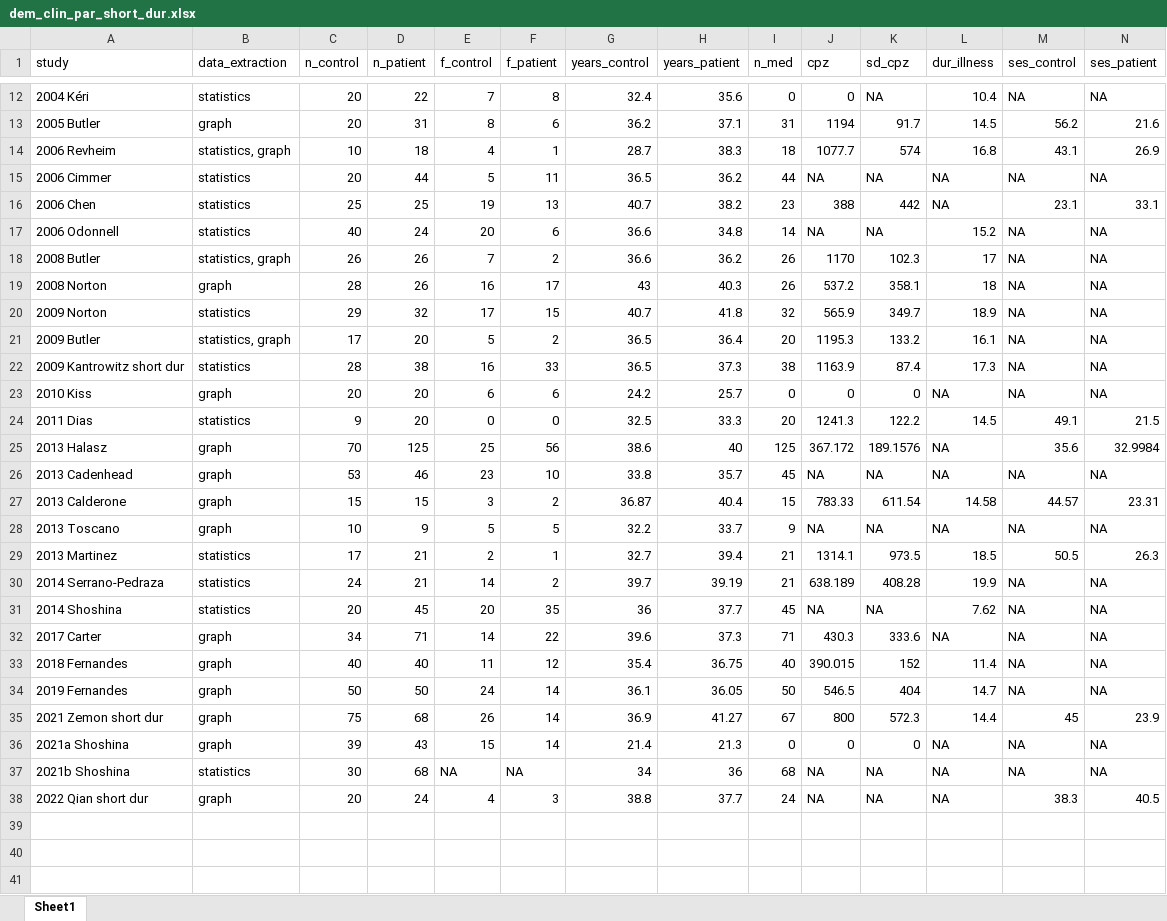
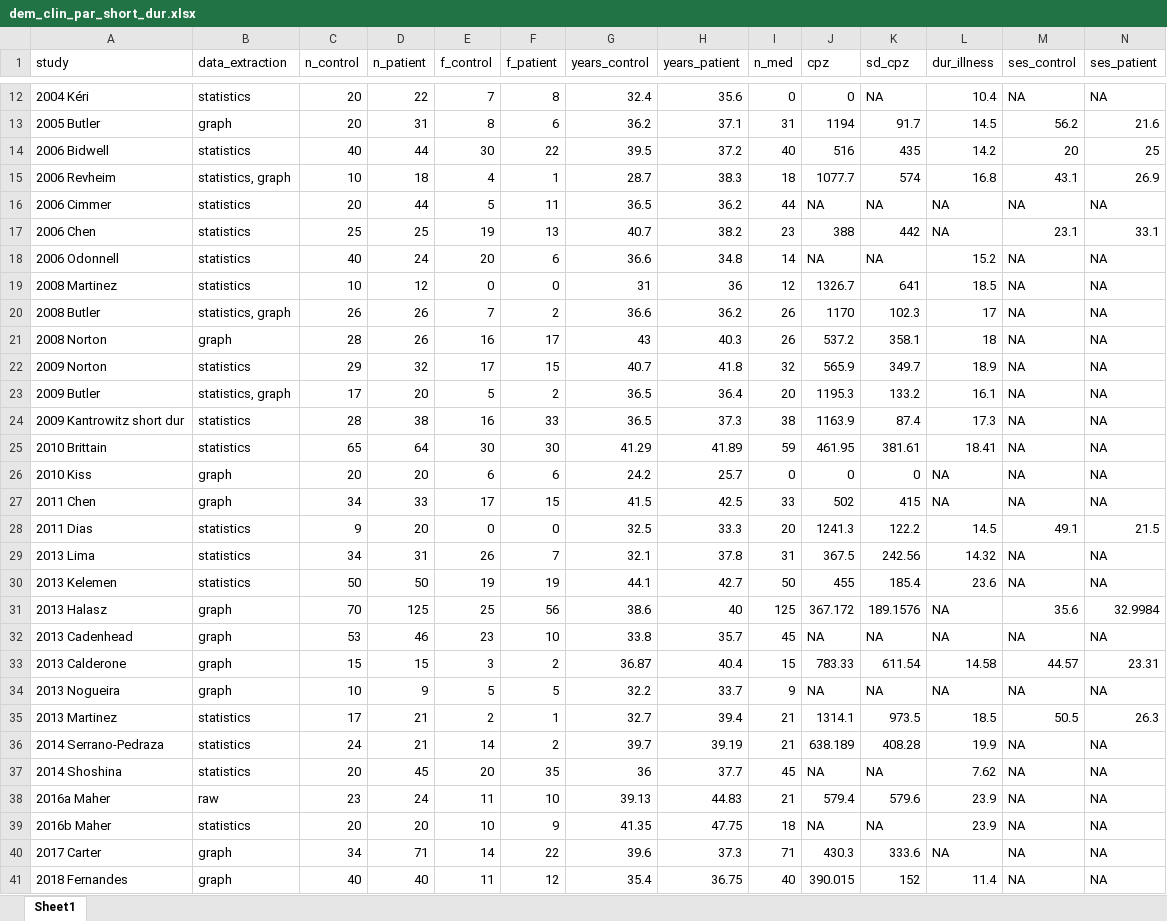
Before and after one commit to viscalab/meta_contrast_scz, an Excel workbook: data/dem_clin_par_short_dur.xlsx, sheet Sheet1, drawn as a sheet; only a part is shown, gaps mark what is left out; the shorter side is filled out with more unchanged rows; values as stored, in another font and other column widths than the file's, no borders; addresses are those after the commit; rows hold the shown columns only; the diff covers the shown part only; the diff names each change by its address in the sheet, - before the commit and + after, or states it on an @@ line.

```diff
--- a/data/dem_clin_par_short_dur.xlsx (sheet Sheet1)
+++ b/data/dem_clin_par_short_dur.xlsx (sheet Sheet1)
+row 14: 2006 Bidwell | statistics | 40 | 44 | 30 | 22 | 39.5 | 37.2 | 40 | 516 | 435 | 14.2 | 20 | 25
+row 19: 2008 Martinez | statistics | 10 | 12 | 0 | 0 | 31 | 36 | 12 | 1326.7 | 641 | 18.5 | NA | NA
+row 25: 2010 Brittain | statistics | 65 | 64 | 30 | 30 | 41.29 | 41.89 | 59 | 461.95 | 381.61 | 18.41 | NA | NA
+row 27: 2011 Chen | graph | 34 | 33 | 17 | 15 | 41.5 | 42.5 | 33 | 502 | 415 | NA | NA | NA
+row 29: 2013 Lima | statistics | 34 | 31 | 26 | 7 | 32.1 | 37.8 | 31 | 367.5 | 242.56 | 14.32 | NA | NA
+row 30: 2013 Kelemen | statistics | 50 | 50 | 19 | 19 | 44.1 | 42.7 | 50 | 455 | 185.4 | 23.6 | NA | NA
-A34 (study): 2013 Toscano
+A34 (study): 2013 Nogueira
+row 38: 2016a Maher | raw | 23 | 24 | 11 | 10 | 39.13 | 44.83 | 21 | 579.4 | 579.6 | 23.9 | NA | NA
+row 39: 2016b Maher | statistics | 20 | 20 | 10 | 9 | 41.35 | 47.75 | 18 | NA | NA | 23.9 | NA | NA
```
Also changed, not shown: 1 added row elsewhere in this sheet, 59 other files.
